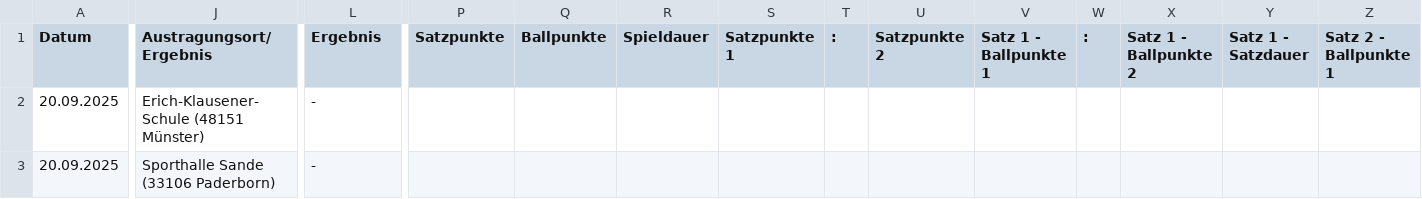
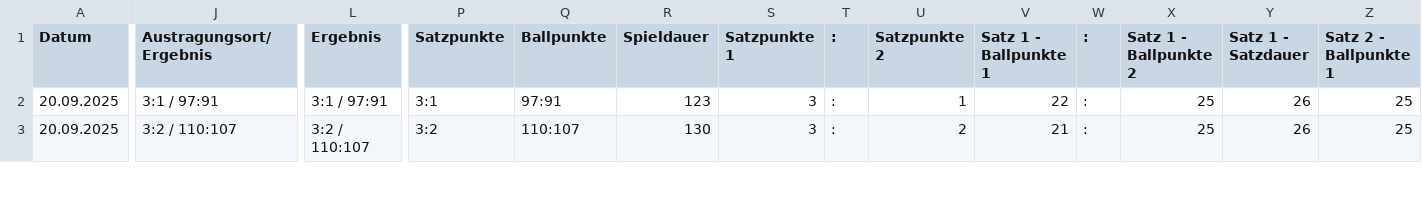
Before and after one commit to uscmuenster/USC-Spielplaene2526, a CSV file: csvdata/Spielplan_Oberliga_2_Frauen.csv, drawn as a sheet; only a part is shown, gaps mark what is left out; the diff covers the shown part only; the diff names each change by its address in the sheet, - before the commit and + after, or states it on an @@ line.

```diff
--- a/csvdata/Spielplan_Oberliga_2_Frauen.csv
+++ b/csvdata/Spielplan_Oberliga_2_Frauen.csv
-J2 (Austragungsort/Ergebnis): Erich-Klausener-Schule (48151 Münster)
+J2 (Austragungsort/Ergebnis): 3:1 / 97:91
-L2 (Ergebnis): -
+L2 (Ergebnis): 3:1 / 97:91
-P2 (Satzpunkte): (empty)
+P2 (Satzpunkte): 3:1
-Q2 (Ballpunkte): (empty)
+Q2 (Ballpunkte): 97:91
-R2 (Spieldauer): (empty)
+R2 (Spieldauer): 123
-S2:S3 (Satzpunkte 1): (empty)
+S2:S3 (Satzpunkte 1): 3
-T2:T3 (:): (empty)
+T2:T3 (:): :
-U2 (Satzpunkte 2): (empty)
+U2 (Satzpunkte 2): 1
-V2 (Satz 1 - Ballpunkte 1): (empty)
+V2 (Satz 1 - Ballpunkte 1): 22
-W2:W3 (:): (empty)
+W2:W3 (:): :
-X2:X3 (Satz 1 - Ballpunkte 2): (empty)
+X2:X3 (Satz 1 - Ballpunkte 2): 25
-Y2:Y3 (Satz 1 - Satzdauer): (empty)
+Y2:Y3 (Satz 1 - Satzdauer): 26
-Z2:Z3 (Satz 2 - Ballpunkte 1): (empty)
+Z2:Z3 (Satz 2 - Ballpunkte 1): 25
-J3 (Austragungsort/Ergebnis): Sporthalle Sande (33106 Paderborn)
+J3 (Austragungsort/Ergebnis): 3:2 / 110:107
-L3 (Ergebnis): -
+L3 (Ergebnis): 3:2 / 110:107
-P3 (Satzpunkte): (empty)
+P3 (Satzpunkte): 3:2
-Q3 (Ballpunkte): (empty)
+Q3 (Ballpunkte): 110:107
-R3 (Spieldauer): (empty)
+R3 (Spieldauer): 130
-U3 (Satzpunkte 2): (empty)
+U3 (Satzpunkte 2): 2
-V3 (Satz 1 - Ballpunkte 1): (empty)
+V3 (Satz 1 - Ballpunkte 1): 21
```
Also changed, not shown: 46 edited cells elsewhere in this file.
